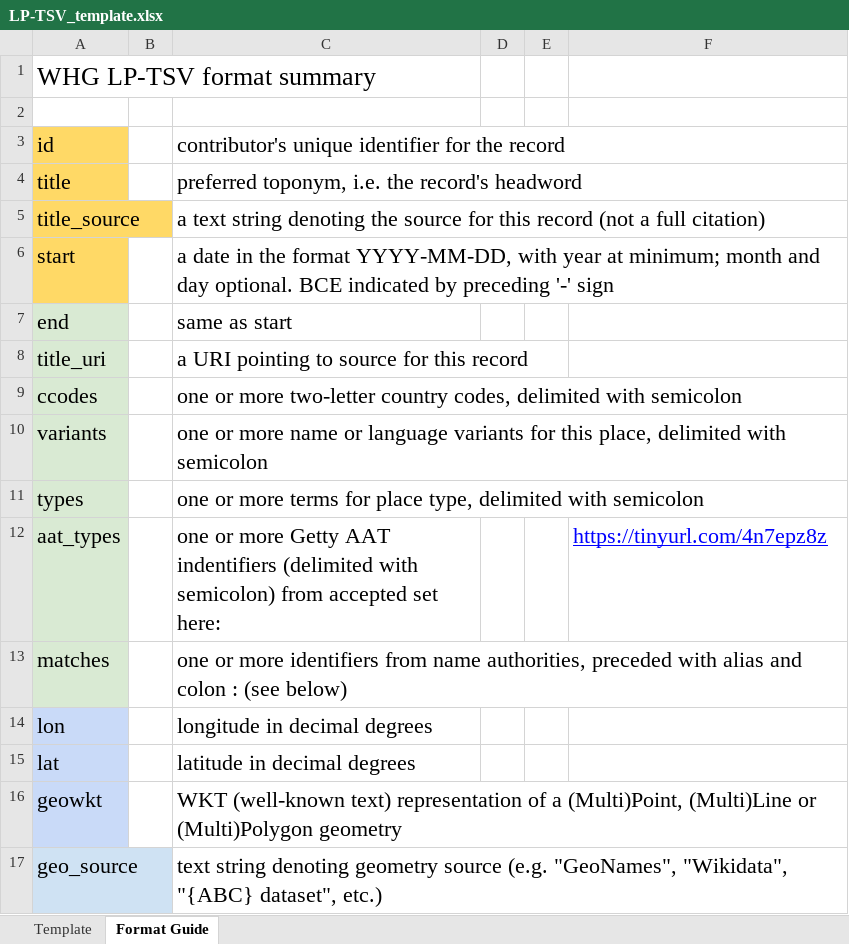
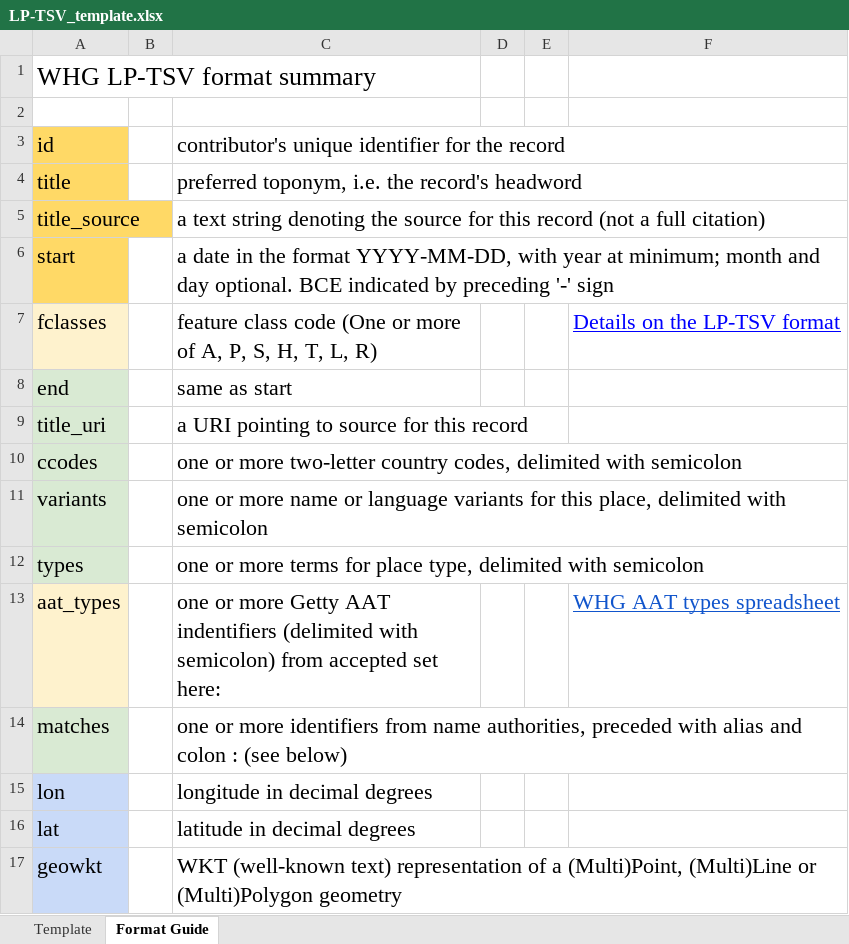
Before and after one commit to LinkedPasts/linked-places-format, an Excel workbook: LP-TSV_template.xlsx, sheet Format Guide, drawn as a sheet; only a part is shown; the shorter side is filled out with more unchanged rows; values as stored, in another font and other column widths than the file's, no borders; addresses are those after the commit; the diff names each change by its address in the sheet, - before the commit and + after, or states it on an @@ line.

```diff
--- a/LP-TSV_template.xlsx (sheet Format Guide)
+++ b/LP-TSV_template.xlsx (sheet Format Guide)
+row 7: fclasses |  | feature class code (One or more of A, P, S, H, T, L, R) |  |  | Details on the LP-TSV format
-A13 fill: #D9EAD3
+A13 fill: #FEF2CD
-F13: https://tinyurl.com/4n7epz8z
+F13: WHG AAT types spreadsheet
-F13 text colour: #0000FF
+F13 text colour: #1155CC
```
Also changed, not shown: sheet Template, 3 other files.
